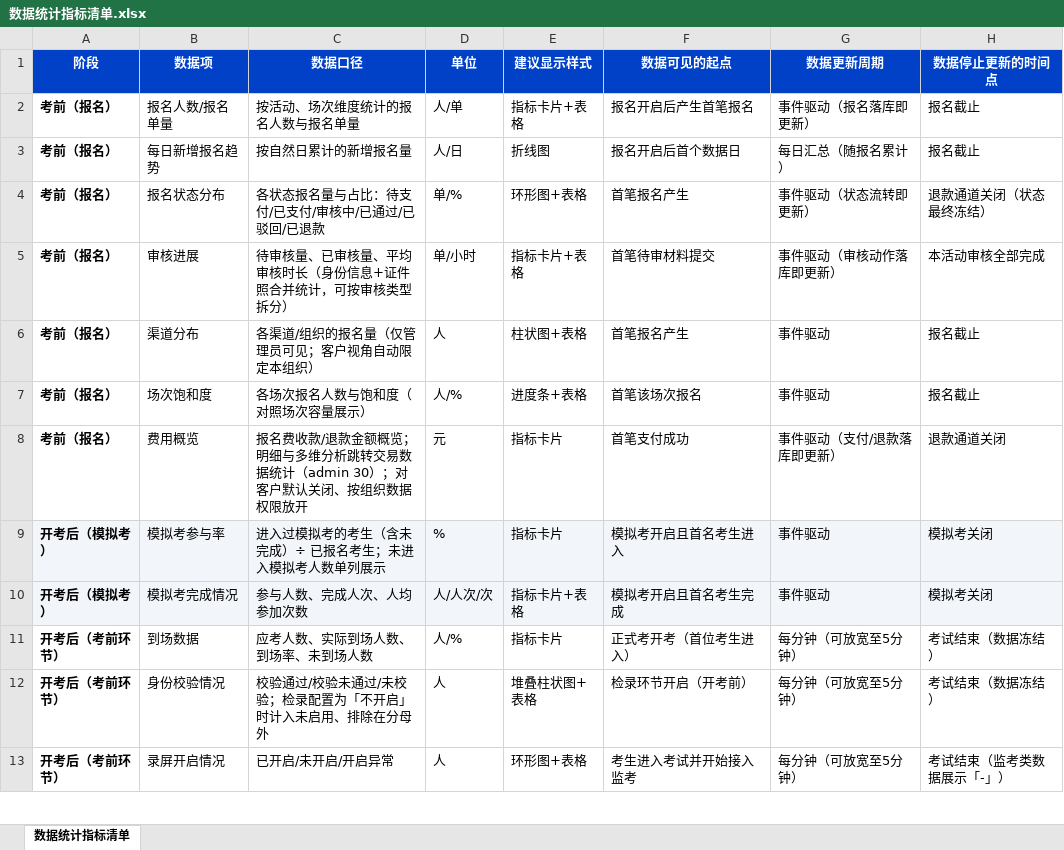
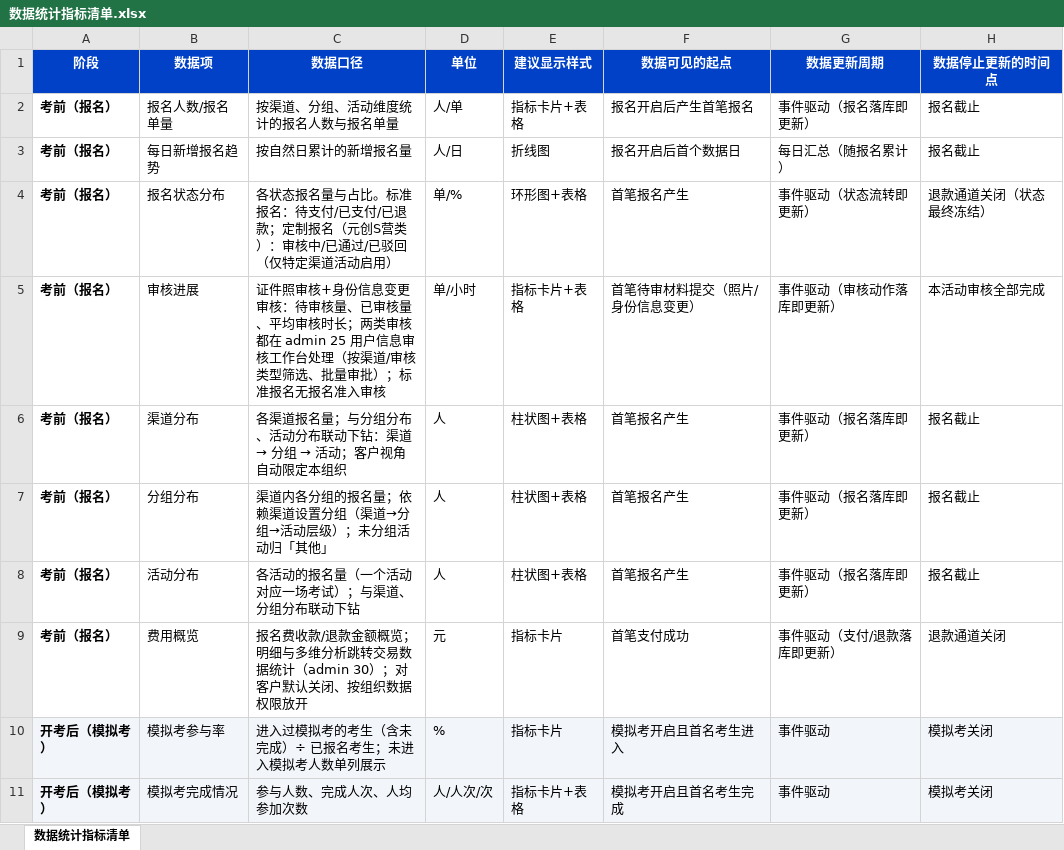
Before and after one commit to Kira2red/AISE_PRD, an Excel workbook: AISE_PRD/PRD/20260907 数据统计/数据统计指标清单.xlsx, sheet 数据统计指标清单, drawn as a sheet; only a part is shown; the shorter side is filled out with more unchanged rows; values as stored, in another font and other column widths than the file's, no borders; removed rows and columns are numbered as before the commit, all else as after; the diff names each change by its address in the sheet, - before the commit and + after, or states it on an @@ line.

Commit message:
docs: 数据统计考前段修正——审核口径改为证件照+身份信息变更(查证20260514 PRD)、渠道/分组/活动三层分布、删场次饱和度并清理场次残留

```diff
--- a/AISE_PRD/PRD/20260907 数据统计/数据统计指标清单.xlsx (sheet 数据统计指标清单)
+++ b/AISE_PRD/PRD/20260907 数据统计/数据统计指标清单.xlsx (sheet 数据统计指标清单)
-C2 (数据口径): 按活动、场次维度统计的报名人数与报名单量
+C2 (数据口径): 按渠道、分组、活动维度统计的报名人数与报名单量
-C4 (数据口径): …量与占比：待支付/已支付/审核中/已通过/已驳回/已退款
+C4 (数据口径): …量与占比。标准报名：待支付/已支付/已退款；定制报名（元创S营类）：审核中/已通过/已驳回（仅特定渠道活动启用）
-C5 (数据口径): 待审核量、已审核量、平均审核时长（身份信息+证件照合并统计，可按审核类型拆分）
+C5 (数据口径): 证件照审核+身份信息变更审核：待审核量、已审核量、平均审核时长；两类审核都在 admin 25 用户信息审核工作台处理（按渠道/审核类型筛选、批量审批）；标准报名无报名准入审核
-F5 (数据可见的起点): 首笔待审材料提交
+F5 (数据可见的起点): 首笔待审材料提交（照片/身份信息变更）
@@ C6 (数据口径): 各渠道/组织的报名量（仅管理员可见；客户视角自动限定本组织） → 各渠道报名量；与分组分布、活动分布联动下钻：渠道 → 分组 → 活动；客户视角自动限定本组织 @@
-G6 (数据更新周期): 事件驱动
+G6 (数据更新周期): 事件驱动（报名落库即更新）
-row 7: 考前（报名） | 场次饱和度 | 各场次报名人数与饱和度（对照场次容量展示） | 人/% | 进度条+表格 | 首笔该场次报名 | 事件驱动 | 报名截止
+row 7: 考前（报名） | 分组分布 | 渠道内各分组的报名量；依赖渠道设置分组（渠道→分组→活动层级）；未分组活动归「其他」 | 人 | 柱状图+表格 | 首笔报名产生 | 事件驱动（报名落库即更新） | 报名截止
+row 8: 考前（报名） | 活动分布 | 各活动的报名量（一个活动对应一场考试）；与渠道、分组分布联动下钻 | 人 | 柱状图+表格 | 首笔报名产生 | 事件驱动（报名落库即更新） | 报名截止
```
Also changed, not shown: 2 other files.
